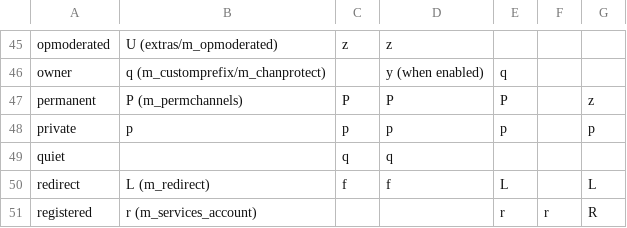
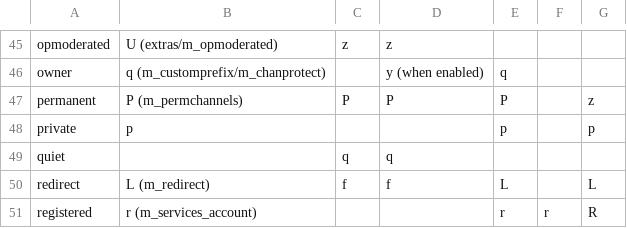
Before and after one commit to PyLink/PyLink, a CSV file: docs/technical/channel-modes.csv, drawn as a sheet; only a part is shown, gaps mark what is left out.

Commit message:
channel-modes: fix definition for private (+p)
Charybdis and Elemental-IRCd implement +p as noknock, not the RFC1459-style private.

```diff
--- a/docs/technical/channel-modes.csv
+++ b/docs/technical/channel-modes.csv
@@ -47,3 +47,3 @@ owner,q (m_customprefix/m_chanprotect),,y (when enabled),q,,
 permanent,P (m_permchannels),P,P,P,,z
-private,p,p,p,p,,p
+private,p,,,p,,p
 quiet,,q,q,,,
```
